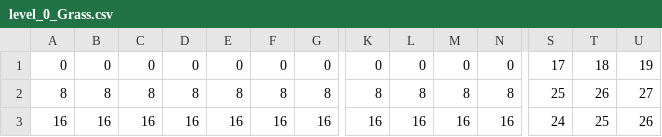
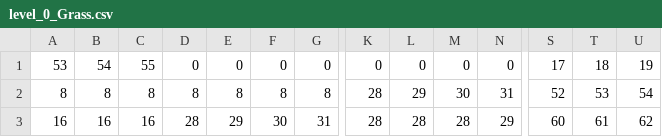
Before and after one commit to thenoobgrammer/2dgamengine, a CSV file: assetsv2/maps/level_0_Grass.csv, drawn as a sheet; only a part is shown, gaps mark what is left out; the diff covers the shown part only; the diff names each change by its address in the sheet, - before the commit and + after, or states it on an @@ line.

Commit message:
Level updates

```diff
--- a/assetsv2/maps/level_0_Grass.csv
+++ b/assetsv2/maps/level_0_Grass.csv
-A1: 0
+A1: 53
-B1: 0
+B1: 54
-C1: 0
+C1: 55
-K2: 8
+K2: 28
-L2: 8
+L2: 29
-M2: 8
+M2: 30
-N2: 8
+N2: 31
-S2: 25
+S2: 52
-T2: 26
+T2: 53
-U2: 27
+U2: 54
-D3: 16
+D3: 28
-E3: 16
+E3: 29
-F3: 16
+F3: 30
-G3: 16
+G3: 31
-K3: 16
+K3: 28
-L3: 16
+L3: 28
-M3: 16
+M3: 28
-N3: 16
+N3: 29
-S3: 24
+S3: 60
-T3: 25
+T3: 61
-U3: 26
+U3: 62
```
Also changed, not shown: 146 edited cells elsewhere in this file, 12 other files.
